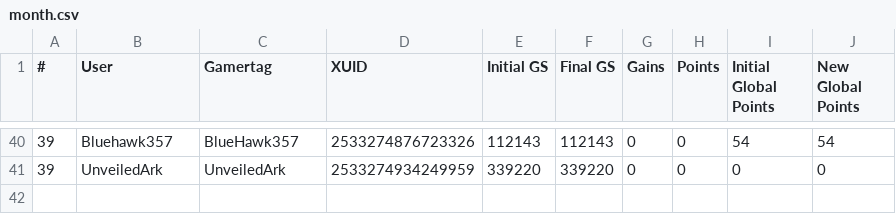
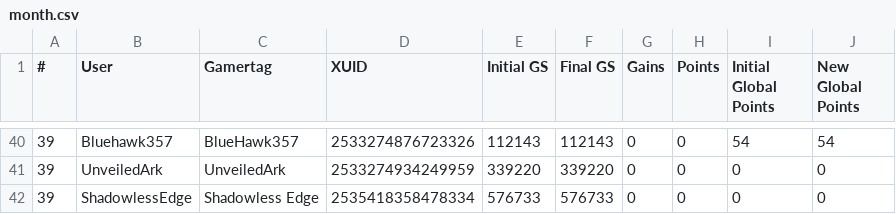
Before and after one commit to nullicw/xboxera-leaderboard, a CSV file: docs/scores/2021-06/month.csv, drawn as a sheet; only a part is shown, gaps mark what is left out; the diff names each change by its address in the sheet, - before the commit and + after, or states it on an @@ line.

Commit message:
data: added user ShadowlessEdge

```diff
--- a/docs/scores/2021-06/month.csv
+++ b/docs/scores/2021-06/month.csv
+row 42: 39 | ShadowlessEdge | Shadowless Edge | 2535418358478334 | 576733 | 576733 | 0 | 0 | 0 | 0
```
Also changed, not shown: docs/scores/2021-07/week42.csv.
